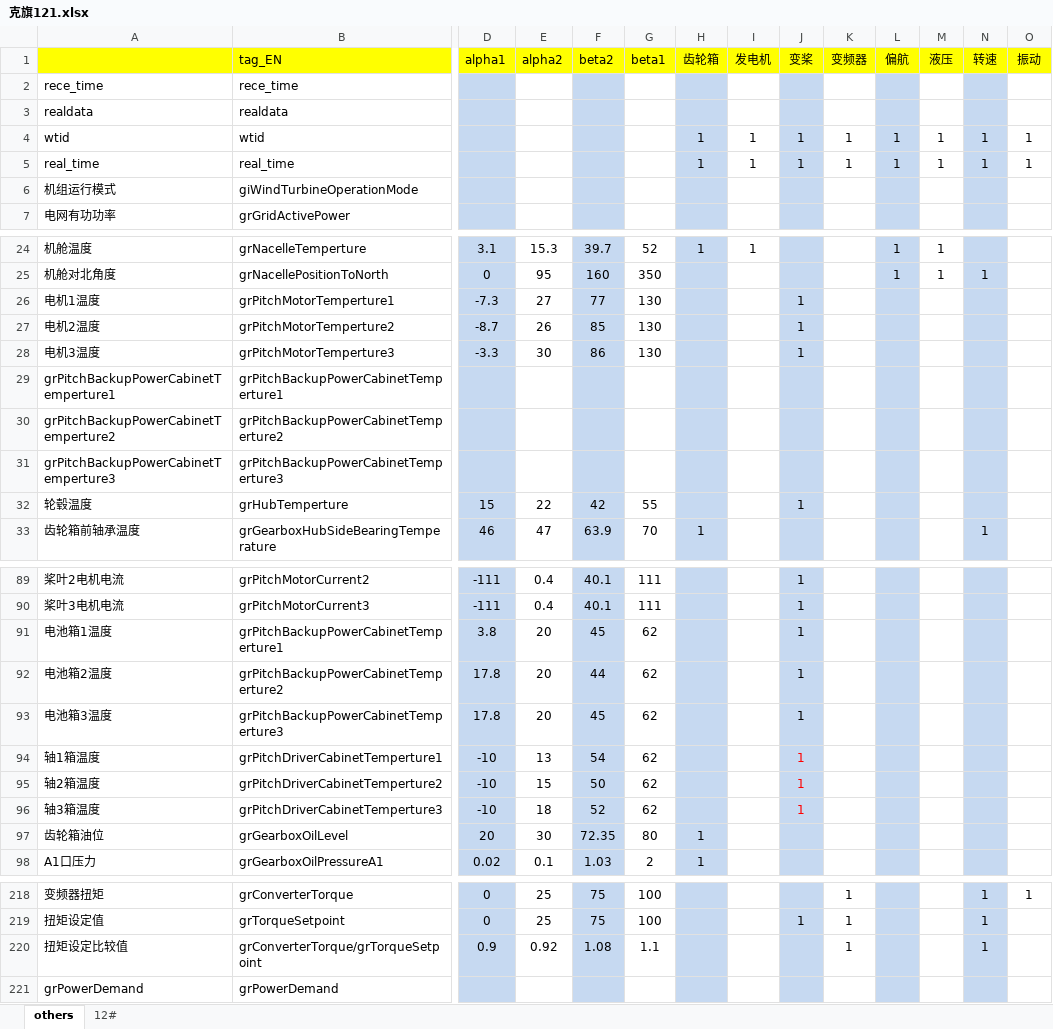
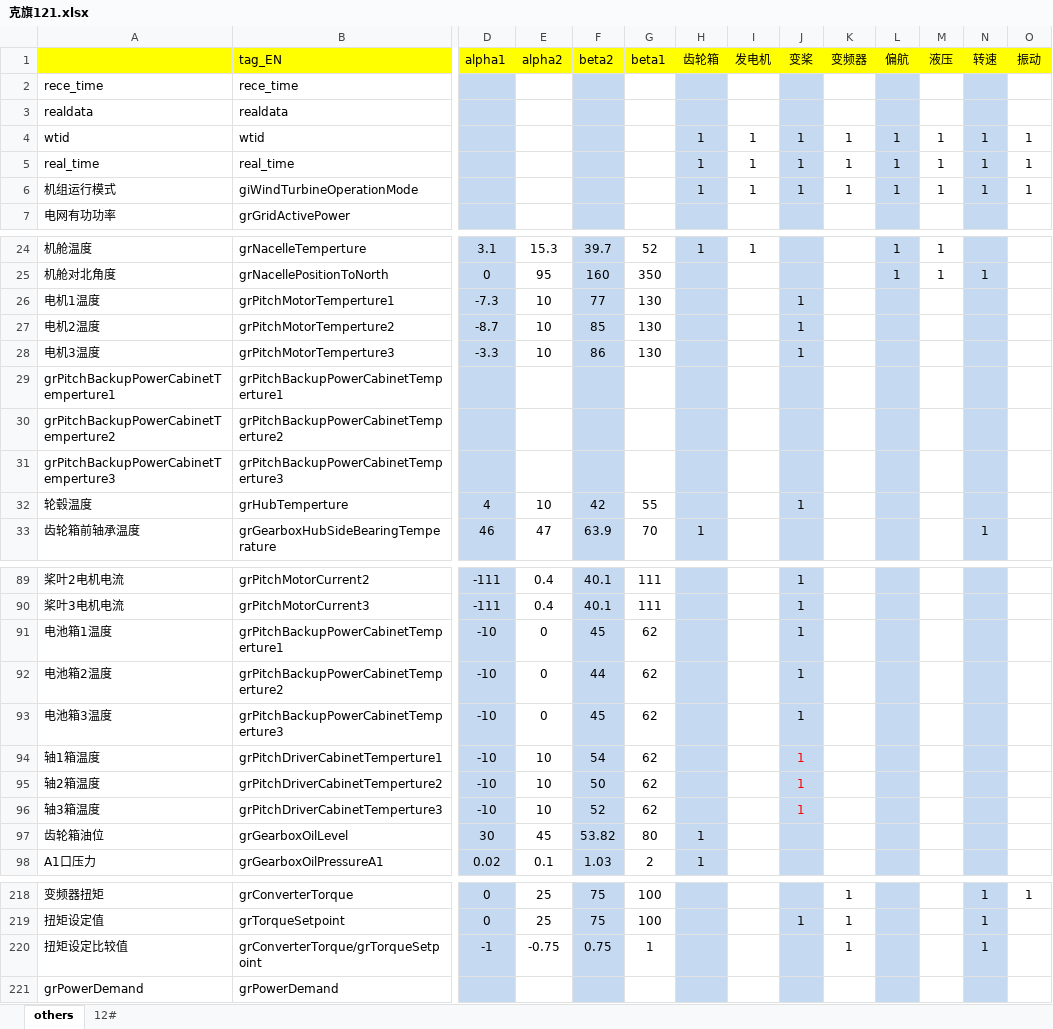
Before and after one commit to liuxiansheng0501/fce, an Excel workbook: config/tag/克旗121.xlsx, sheet others, drawn as a sheet; only a part is shown, gaps mark what is left out; values as stored, in another font and other column widths than the file's, no borders; the diff names each change by its address in the sheet, - before the commit and + after, or states it on an @@ line.

```diff
--- a/config/tag/克旗121.xlsx (sheet others)
+++ b/config/tag/克旗121.xlsx (sheet others)
-H6 (齿轮箱): (empty)
+H6 (齿轮箱): 1
-I6 (发电机): (empty)
+I6 (发电机): 1
-J6 (变桨): (empty)
+J6 (变桨): 1
-K6 (变频器): (empty)
+K6 (变频器): 1
-L6 (偏航): (empty)
+L6 (偏航): 1
-M6 (液压): (empty)
+M6 (液压): 1
-N6 (转速): (empty)
+N6 (转速): 1
-O6 (振动): (empty)
+O6 (振动): 1
-E26 (alpha2): 27
+E26 (alpha2): 10
-E27 (alpha2): 26
+E27 (alpha2): 10
-E28 (alpha2): 30
+E28 (alpha2): 10
-D32 (alpha1): 15
+D32 (alpha1): 4
-E32 (alpha2): 22
+E32 (alpha2): 10
-D91 (alpha1): 3.8
+D91 (alpha1): -10
-E91:E93 (alpha2): 20
+E91:E93 (alpha2): 0
-D92:D93 (alpha1): 17.8
+D92:D93 (alpha1): -10
-E94 (alpha2): 13
+E94 (alpha2): 10
-E95 (alpha2): 15
+E95 (alpha2): 10
-E96 (alpha2): 18
+E96 (alpha2): 10
-D97 (alpha1): 20
+D97 (alpha1): 30
-E97 (alpha2): 30
+E97 (alpha2): 45
-F97 (beta2): 72.35
+F97 (beta2): 53.82
-D220 (alpha1): 0.9
+D220 (alpha1): -1
-E220 (alpha2): 0.92
+E220 (alpha2): -0.75
-F220 (beta2): 1.08
+F220 (beta2): 0.75
-G220 (beta1): 1.1
+G220 (beta1): 1
```
Also changed, not shown: sheet 12#, config/path/farm_list.xlsx, config/tag/克旗135.xlsx, 5 other files.
